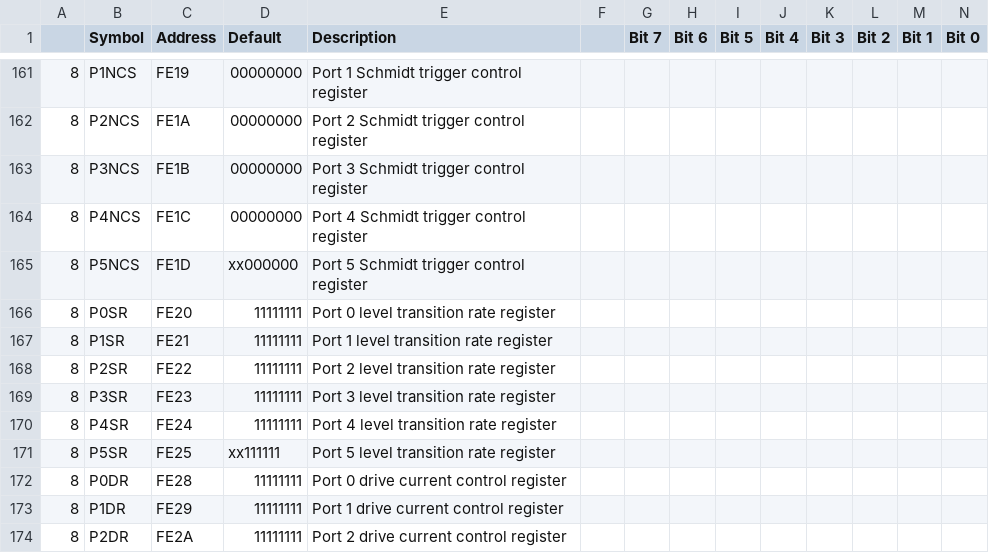
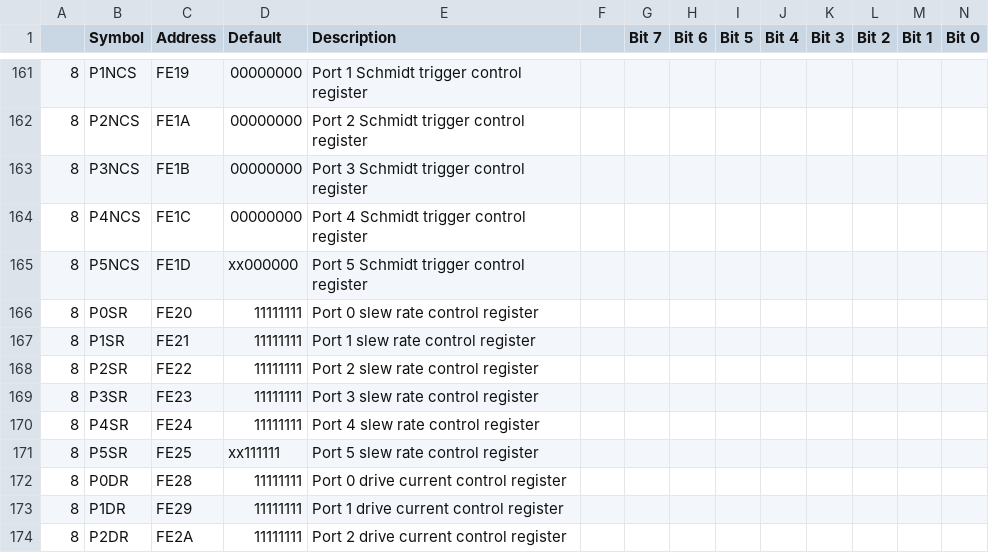
Before and after one commit to ghosoft/stc-mcu-open-source, a CSV file: header-generator/STC8G.csv, drawn as a sheet; only a part is shown, gaps mark what is left out; the diff names each change by its address in the sheet, - before the commit and + after, or states it on an @@ line.

```diff
--- a/header-generator/STC8G.csv
+++ b/header-generator/STC8G.csv
-E166 (Description): Port 0 level transition rate register
+E166 (Description): Port 0 slew rate control register
-E167 (Description): Port 1 level transition rate register
+E167 (Description): Port 1 slew rate control register
-E168 (Description): Port 2 level transition rate register
+E168 (Description): Port 2 slew rate control register
-E169 (Description): Port 3 level transition rate register
+E169 (Description): Port 3 slew rate control register
-E170 (Description): Port 4 level transition rate register
+E170 (Description): Port 4 slew rate control register
-E171 (Description): Port 5 level transition rate register
+E171 (Description): Port 5 slew rate control register
```
Also changed, not shown: header-generator/STC8H.csv, 5 other files.
